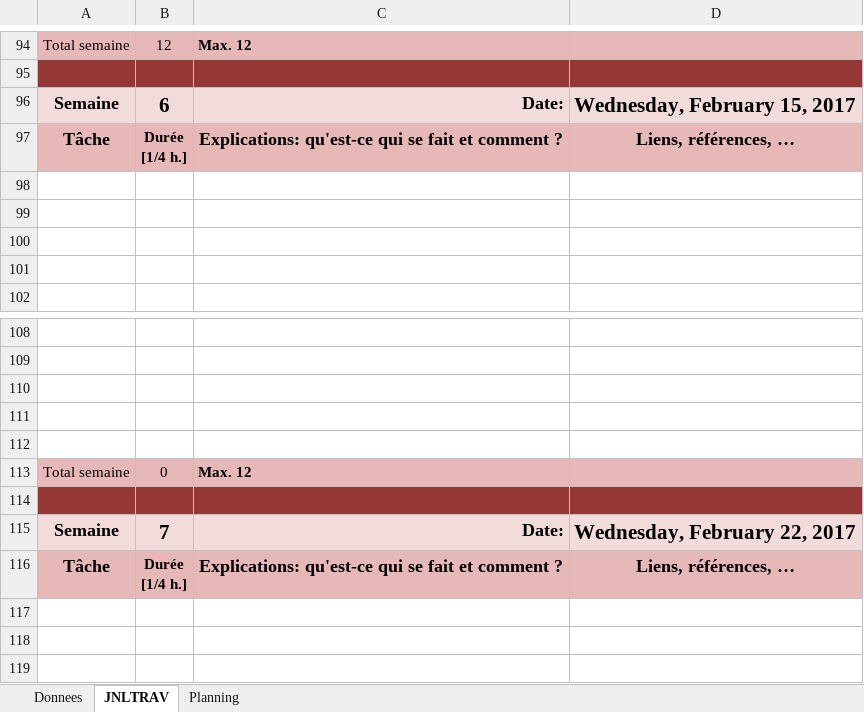
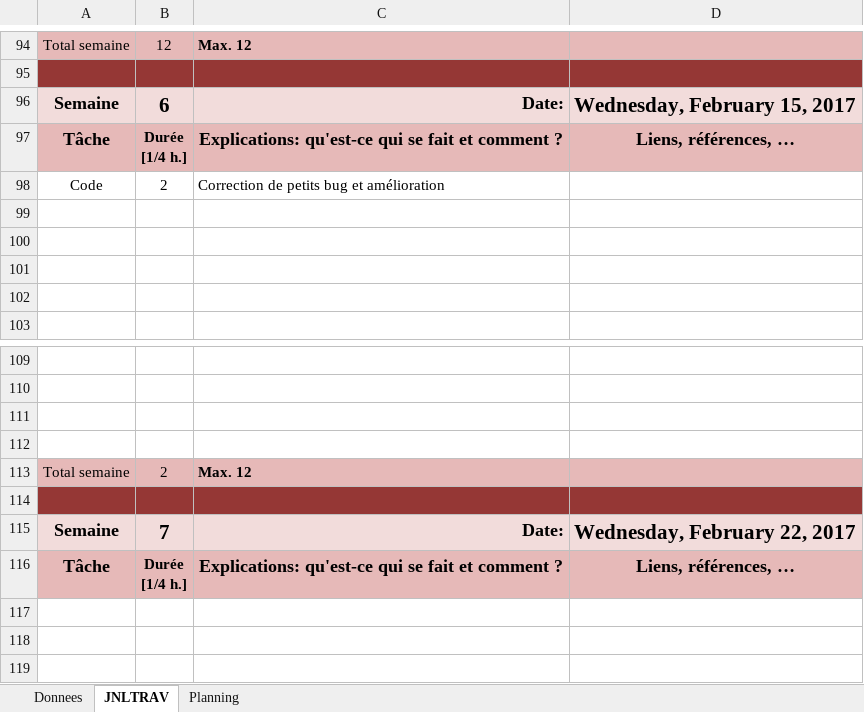
Before and after one commit to LarryLamEtml/SmartTheausorus, an Excel workbook: X-lamho-jrnltv.xlsm, sheet JNLTRAV, drawn as a sheet; only a part is shown, gaps mark what is left out; values as stored, in another font and other column widths than the file's, no borders; charts and pictures not drawn; removed rows and columns are numbered as before the commit, all else as after; the diff names each change by its address in the sheet, - before the commit and + after, or states it on an @@ line.

```diff
--- a/X-lamho-jrnltv.xlsm (sheet JNLTRAV)
+++ b/X-lamho-jrnltv.xlsm (sheet JNLTRAV)
+row 98: Code | 2 | Correction de petits bug et amélioration
-row 112: (empty)
-B113: 0
+B113: 2
```
Also changed, not shown: charts or pictures, 6 other files.
